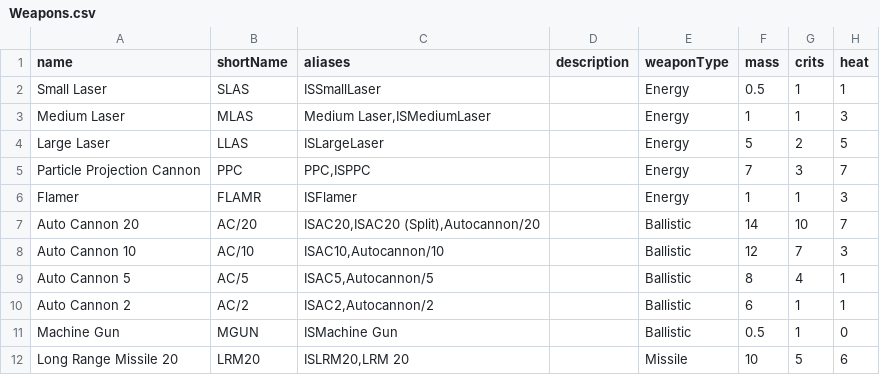
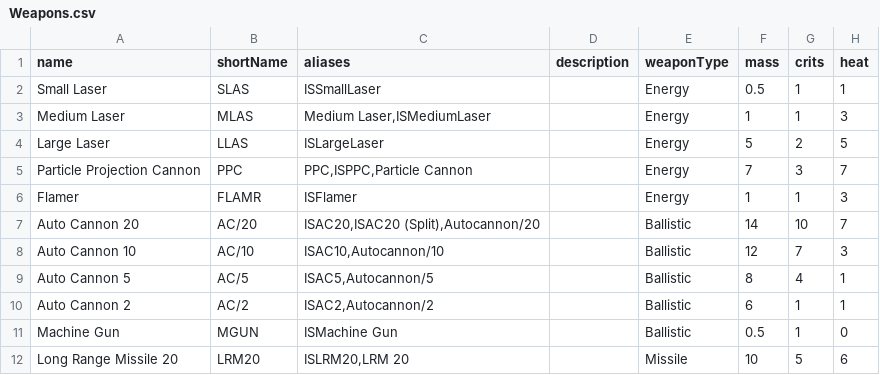
Before and after one commit to harbdog/roguemek, a CSV file: src/csv/Weapons.csv, drawn as a sheet; only a part is shown; the diff names each change by its address in the sheet, - before the commit and + after, or states it on an @@ line.

Commit message:
Added another alias for PPC found in some MTF files

```diff
--- a/src/csv/Weapons.csv
+++ b/src/csv/Weapons.csv
-C5 (aliases): PPC,ISPPC
+C5 (aliases): PPC,ISPPC,Particle Cannon
```
